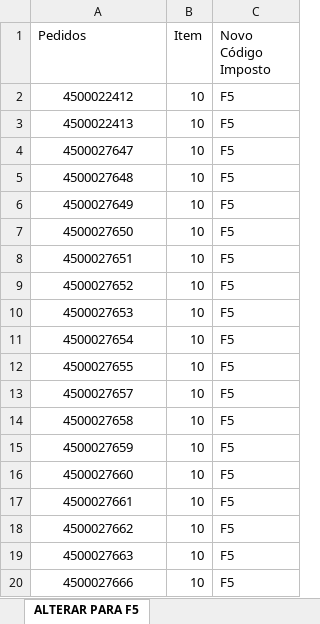
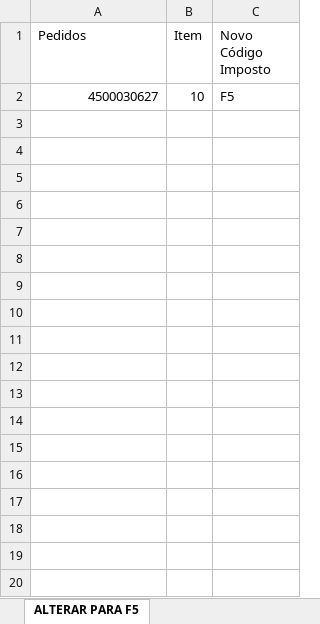
Before and after one commit to Ronaldo818/automations, an Excel workbook: Planilhas/Pedidos - Copia.xlsx, sheet ALTERAR PARA F5, drawn as a sheet; only a part is shown; values as stored, in another font and other column widths than the file's, no borders; table styles not drawn; the diff covers the shown part only; the diff names each change by its address in the sheet, - before the commit and + after, or states it on an @@ line.

```diff
--- a/Planilhas/Pedidos - Copia.xlsx (sheet ALTERAR PARA F5)
+++ b/Planilhas/Pedidos - Copia.xlsx (sheet ALTERAR PARA F5)
-A2 (Pedidos): 4500022412
+A2 (Pedidos): 4500030627
-A2 alignment: center
+A2 alignment: right
-row 3: 4500022413 | 10 | F5
-row 4: 4500027647 | 10 | F5
-row 5: 4500027648 | 10 | F5
-row 6: 4500027649 | 10 | F5
-row 7: 4500027650 | 10 | F5
-row 8: 4500027651 | 10 | F5
-row 9: 4500027652 | 10 | F5
-row 10: 4500027653 | 10 | F5
-row 11: 4500027654 | 10 | F5
-row 12: 4500027655 | 10 | F5
-row 13: 4500027657 | 10 | F5
-row 14: 4500027658 | 10 | F5
-row 15: 4500027659 | 10 | F5
-row 16: 4500027660 | 10 | F5
-row 17: 4500027661 | 10 | F5
-row 18: 4500027662 | 10 | F5
-row 19: 4500027663 | 10 | F5
-row 20: 4500027666 | 10 | F5
```
Also changed, not shown: 171 removed rows elsewhere in this sheet, Planilhas/Pedidos.xlsx, 4 other files.
